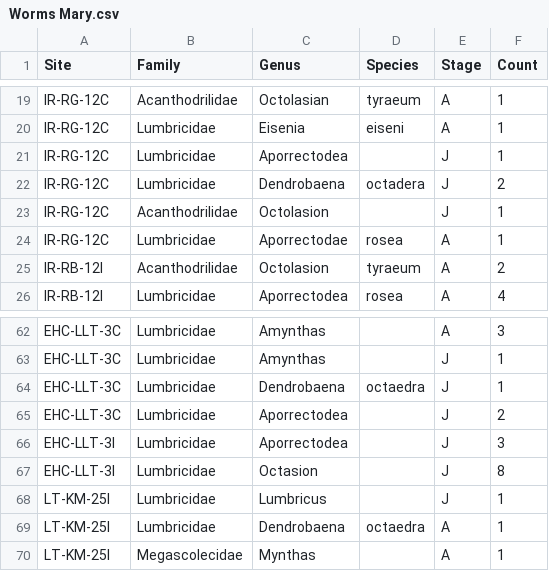
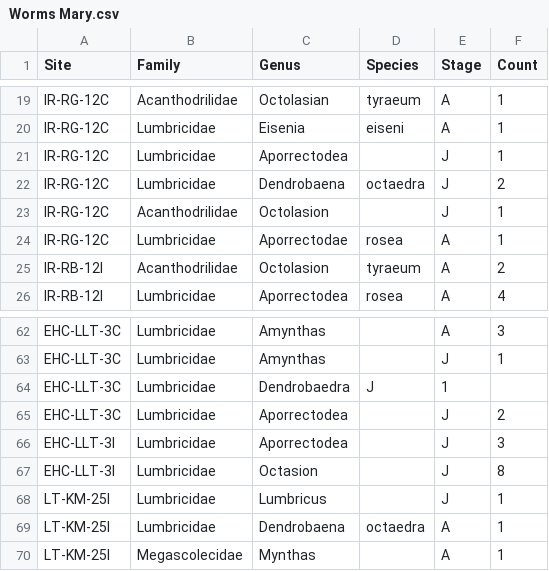
Before and after one commit to arthurlink/It-s-like---it-s-like-a-yeti, a CSV file: Worms Mary.csv, drawn as a sheet; only a part is shown, gaps mark what is left out.

Commit message:
Update Worms Mary.csv

```diff
--- a/Worms Mary.csv
+++ b/Worms Mary.csv
@@ -21,3 +21,3 @@ IR-RG-12C,Lumbricidae,Eisenia,eiseni,A,1
 IR-RG-12C,Lumbricidae,Aporrectodea,,J,1
-IR-RG-12C,Lumbricidae,Dendrobaena,octadera,J,2
+IR-RG-12C,Lumbricidae,Dendrobaena,octaedra,J,2
 IR-RG-12C,Acanthodrilidae,Octolasion,,J,1
@@ -63,3 +63,3 @@ EHC-LLT-3C,Lumbricidae,Amynthas,,A,3
 EHC-LLT-3C,Lumbricidae,Amynthas,,J,1
-EHC-LLT-3C,Lumbricidae,Dendrobaena,octaedra,J,1
+EHC-LLT-3C,Lumbricidae,Dendrobaedra,J,1
 EHC-LLT-3C,Lumbricidae,Aporrectodea,,J,2
```
